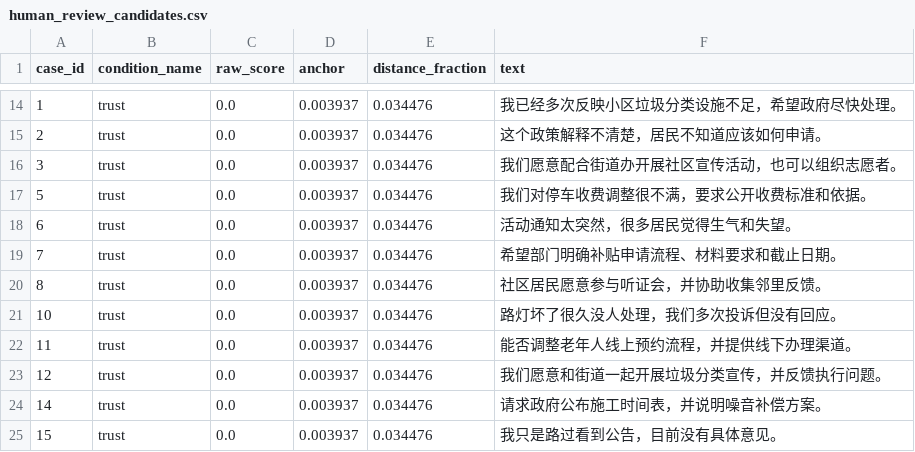
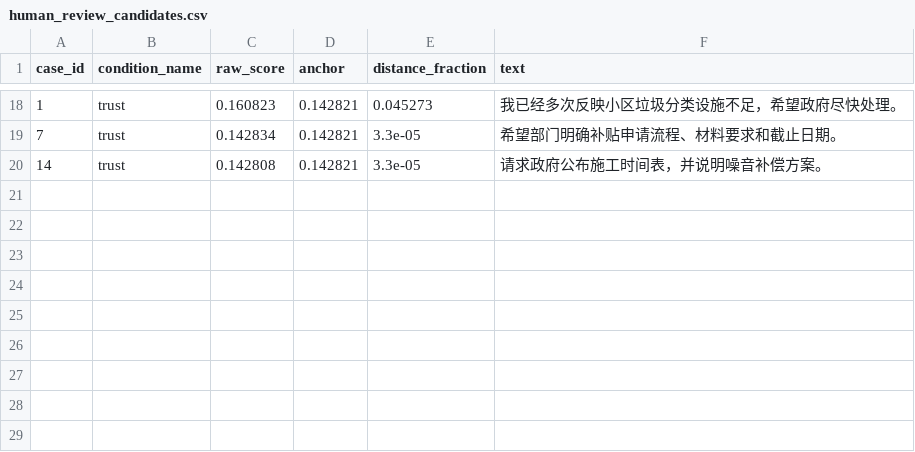
Before and after one commit to Bessie88/text-to-QCA-analysis-tool, a CSV file: outputs/human_review_candidates.csv, drawn as a sheet; only a part is shown, gaps mark what is left out; the diff covers the shown part only.

```diff
--- a/outputs/human_review_candidates.csv
+++ b/outputs/human_review_candidates.csv
@@ -14,12 +18,3 @@ case_id,condition_name,raw_score,anchor,distance_fraction,text
-1,trust,0.0,0.003937,0.034476,我已经多次反映小区垃圾分类设施不足，希望政府尽快处理。
-2,trust,0.0,0.003937,0.034476,这个政策解释不清楚，居民不知道应该如何申请。
-3,trust,0.0,0.003937,0.034476,我们愿意配合街道办开展社区宣传活动，也可以组织志愿者。
-5,trust,0.0,0.003937,0.034476,我们对停车收费调整很不满，要求公开收费标准和依据。
-6,trust,0.0,0.003937,0.034476,活动通知太突然，很多居民觉得生气和失望。
-7,trust,0.0,0.003937,0.034476,希望部门明确补贴申请流程、材料要求和截止日期。
-8,trust,0.0,0.003937,0.034476,社区居民愿意参与听证会，并协助收集邻里反馈。
-10,trust,0.0,0.003937,0.034476,路灯坏了很久没人处理，我们多次投诉但没有回应。
-11,trust,0.0,0.003937,0.034476,能否调整老年人线上预约流程，并提供线下办理渠道。
-12,trust,0.0,0.003937,0.034476,我们愿意和街道一起开展垃圾分类宣传，并反馈执行问题。
-14,trust,0.0,0.003937,0.034476,请求政府公布施工时间表，并说明噪音补偿方案。
-15,trust,0.0,0.003937,0.034476,我只是路过看到公告，目前没有具体意见。
+1,trust,0.160823,0.142821,0.045273,我已经多次反映小区垃圾分类设施不足，希望政府尽快处理。
+7,trust,0.142834,0.142821,3.3e-05,希望部门明确补贴申请流程、材料要求和截止日期。
+14,trust,0.142808,0.142821,3.3e-05,请求政府公布施工时间表，并说明噪音补偿方案。
```
Also changed, not shown: 10 added rows, 6 removed rows and 18 edited cells elsewhere in this file, data/prototypes.csv, outputs/calibrated_membership.csv, 16 other files.
